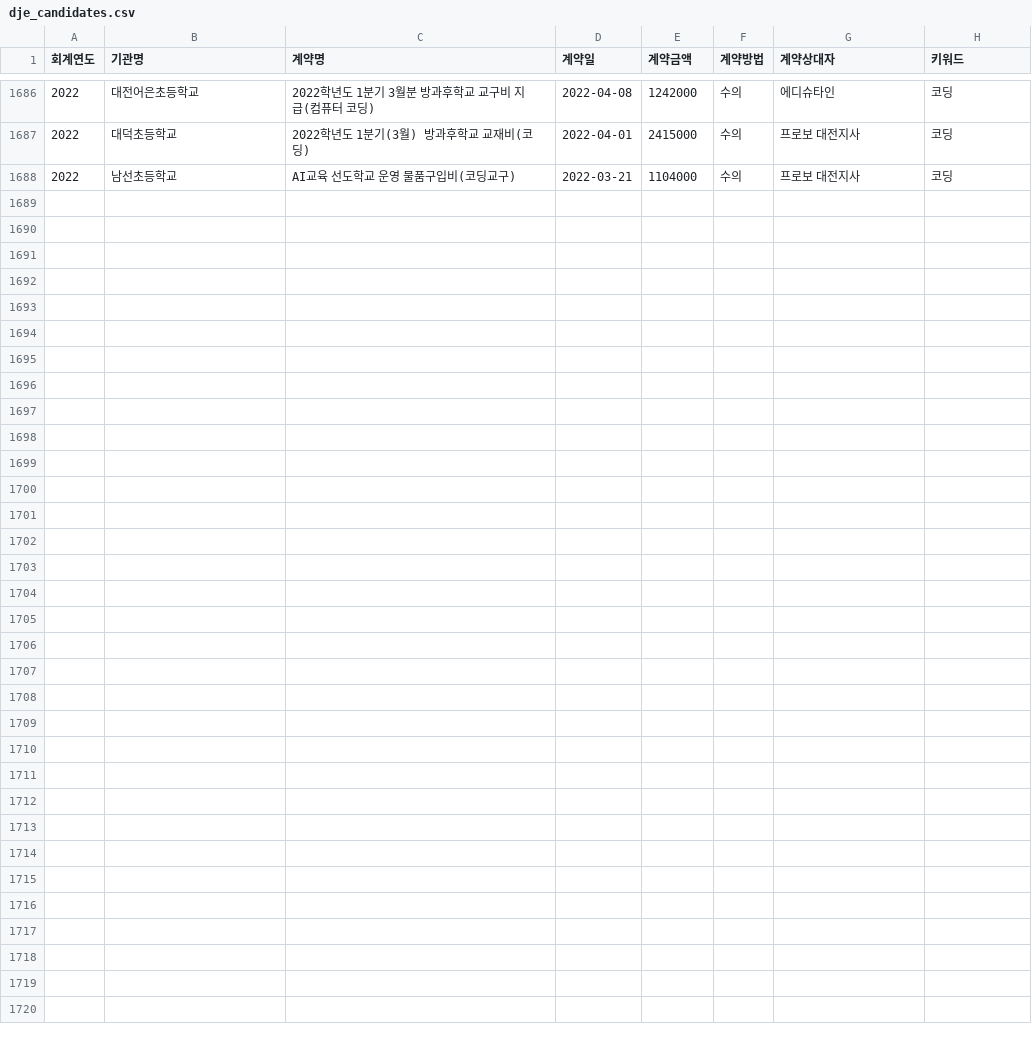
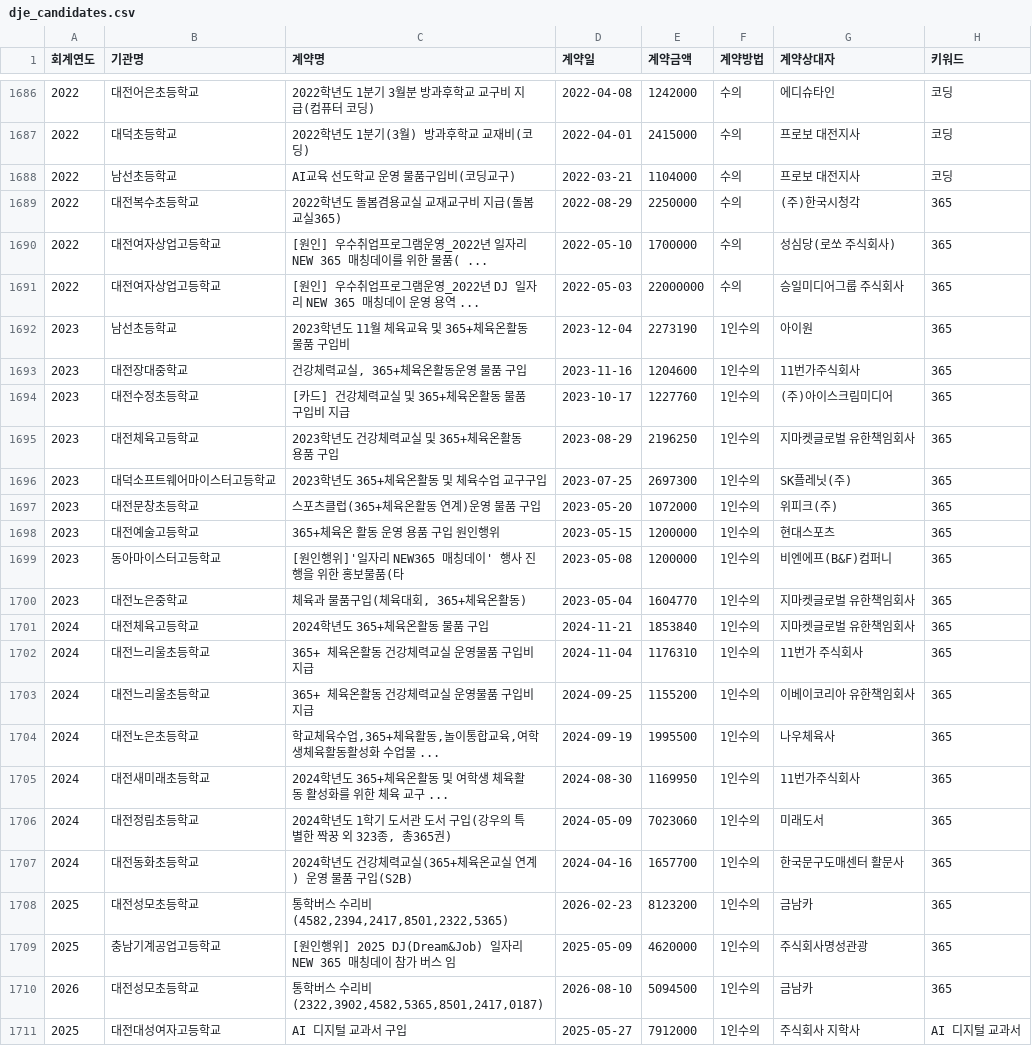
Before and after one commit to theflight001/school-edtech, a CSV file: dje_candidates.csv, drawn as a sheet; only a part is shown, gaps mark what is left out; the diff names each change by its address in the sheet, - before the commit and + after, or states it on an @@ line.

```diff
--- a/dje_candidates.csv
+++ b/dje_candidates.csv
+row 1689: 2022 | 대전복수초등학교 | 2022학년도 돌봄겸용교실 교재교구비 지급(돌봄교실365) | 2022-08-29 | 2250000 | 수의 | (주)한국시청각 | 365
+row 1690: 2022 | 대전여자상업고등학교 | [원인] 우수취업프로그램운영_2022년 일자리 NEW 365 매칭데이를 위한 물품( ... | 2022-05-10 | 1700000 | 수의 | 성심당(로쏘 주식회사) | 365
+row 1691: 2022 | 대전여자상업고등학교 | [원인] 우수취업프로그램운영_2022년 DJ 일자리 NEW 365 매칭데이 운영 용역 ... | 2022-05-03 | 22000000 | 수의 | 승일미디어그룹 주식회사 | 365
+row 1692: 2023 | 남선초등학교 | 2023학년도 11월 체육교육 및 365+체육온활동 물품 구입비 | 2023-12-04 | 2273190 | 1인수의 | 아이원 | 365
+row 1693: 2023 | 대전장대중학교 | 건강체력교실, 365+체육온활동운영 물품 구입 | 2023-11-16 | 1204600 | 1인수의 | 11번가주식회사 | 365
+row 1694: 2023 | 대전수정초등학교 | [카드] 건강체력교실 및 365+체육온활동 물품 구입비 지급 | 2023-10-17 | 1227760 | 1인수의 | (주)아이스크림미디어 | 365
+row 1695: 2023 | 대전체육고등학교 | 2023학년도 건강체력교실 및 365+체육온활동 용품 구입 | 2023-08-29 | 2196250 | 1인수의 | 지마켓글로벌 유한책임회사 | 365
+row 1696: 2023 | 대덕소프트웨어마이스터고등학교 | 2023학년도 365+체육온활동 및 체육수업 교구구입 | 2023-07-25 | 2697300 | 1인수의 | SK플레닛(주) | 365
+row 1697: 2023 | 대전문창초등학교 | 스포츠클럽(365+체육온활동 연계)운영 물품 구입 | 2023-05-20 | 1072000 | 1인수의 | 위피크(주) | 365
+row 1698: 2023 | 대전예술고등학교 | 365+체육온 활동 운영 용품 구입 원인행위 | 2023-05-15 | 1200000 | 1인수의 | 현대스포츠 | 365
+row 1699: 2023 | 동아마이스터고등학교 | [원인행위]'일자리 NEW365 매칭데이' 행사 진행을 위한 홍보물품(타 | 2023-05-08 | 1200000 | 1인수의 | 비엔에프(B&F)컴퍼니 | 365
+row 1700: 2023 | 대전노은중학교 | 체육과 물품구입(체육대회, 365+체육온활동) | 2023-05-04 | 1604770 | 1인수의 | 지마켓글로벌 유한책임회사 | 365
+row 1701: 2024 | 대전체육고등학교 | 2024학년도 365+체육온활동 물품 구입 | 2024-11-21 | 1853840 | 1인수의 | 지마켓글로벌 유한책임회사 | 365
+row 1702: 2024 | 대전느리울초등학교 | 365+ 체육온활동 건강체력교실 운영물품 구입비 지급 | 2024-11-04 | 1176310 | 1인수의 | 11번가 주식회사 | 365
+row 1703: 2024 | 대전느리울초등학교 | 365+ 체육온활동 건강체력교실 운영물품 구입비 지급 | 2024-09-25 | 1155200 | 1인수의 | 이베이코리아 유한책임회사 | 365
+row 1704: 2024 | 대전노은초등학교 | 학교체육수업,365+체육활동,놀이통합교육,여학생체육활동활성화 수업물 ... | 2024-09-19 | 1995500 | 1인수의 | 나우체육사 | 365
+row 1705: 2024 | 대전새미래초등학교 | 2024학년도 365+체육온활동 및 여학생 체육활동 활성화를 위한 체육 교구 ... | 2024-08-30 | 1169950 | 1인수의 | 11번가주식회사 | 365
+row 1706: 2024 | 대전정림초등학교 | 2024학년도 1학기 도서관 도서 구입(강우의 특별한 짝꿍 외 323종, 총365권) | 2024-05-09 | 7023060 | 1인수의 | 미래도서 | 365
+row 1707: 2024 | 대전동화초등학교 | 2024학년도 건강체력교실(365+체육온교실 연계) 운영 물품 구입(S2B) | 2024-04-16 | 1657700 | 1인수의 | 한국문구도매센터 활문사 | 365
+row 1708: 2025 | 대전성모초등학교 | 통학버스 수리비(4582,2394,2417,8501,2322,5365) | 2026-02-23 | 8123200 | 1인수의 | 금남카 | 365
+row 1709: 2025 | 충남기계공업고등학교 | [원인행위] 2025 DJ(Dream&Job) 일자리 NEW 365 매칭데이 참가 버스 임 | 2025-05-09 | 4620000 | 1인수의 | 주식회사명성관광 | 365
+row 1710: 2026 | 대전성모초등학교 | 통학버스 수리비(2322,3902,4582,5365,8501,2417,0187) | 2026-08-10 | 5094500 | 1인수의 | 금남카 | 365
+row 1711: 2025 | 대전대성여자고등학교 | AI 디지털 교과서 구입 | 2025-05-27 | 7912000 | 1인수의 | 주식회사 지학사 | AI 디지털 교과서
```
Also changed, not shown: dje_refined.csv, gbe_refined.csv, 32 other files.
